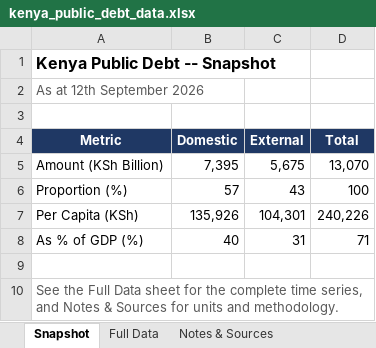
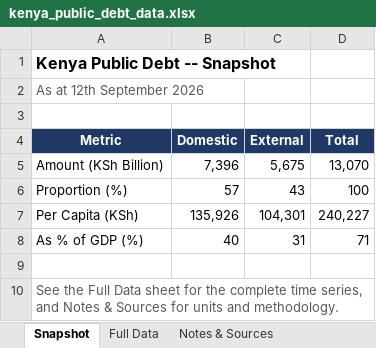
Before and after one commit to wnwamalwa/quarterly-macro-debt-report, an Excel workbook: docs/kenya_public_debt_data.xlsx, sheet Snapshot, drawn as a sheet; values as stored, in another font and other column widths than the file's, no borders; the diff names each change by its address in the sheet, - before the commit and + after, or states it on an @@ line.

```diff
--- a/docs/kenya_public_debt_data.xlsx (sheet Snapshot)
+++ b/docs/kenya_public_debt_data.xlsx (sheet Snapshot)
-B5 (Domestic): 7,395
+B5 (Domestic): 7,396
-D7 (Total): 240,226
+D7 (Total): 240,227
```
Also changed, not shown: sheet Full Data, sheet Notes & Sources, 1 other file.
